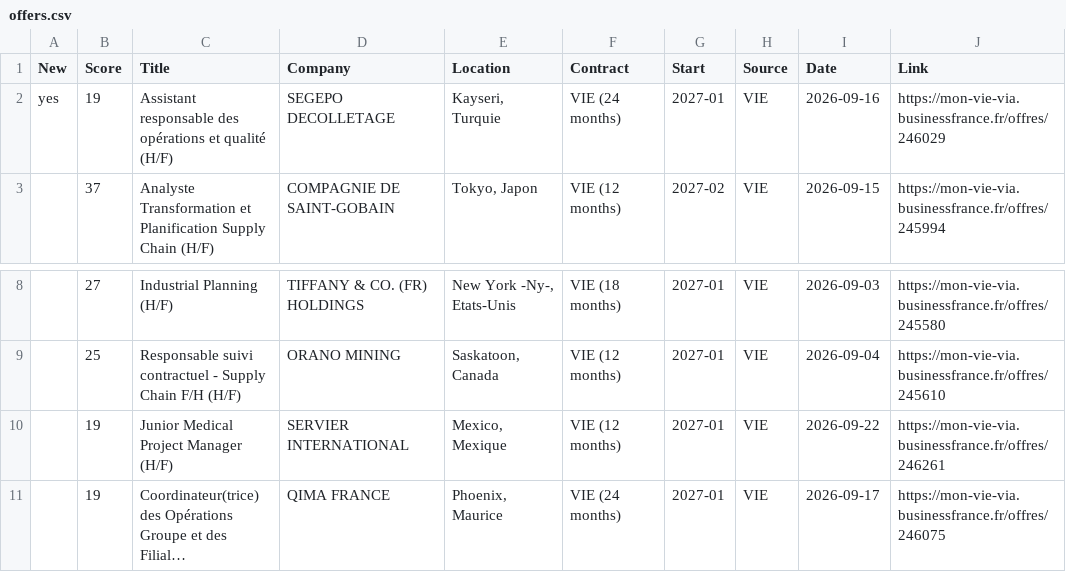
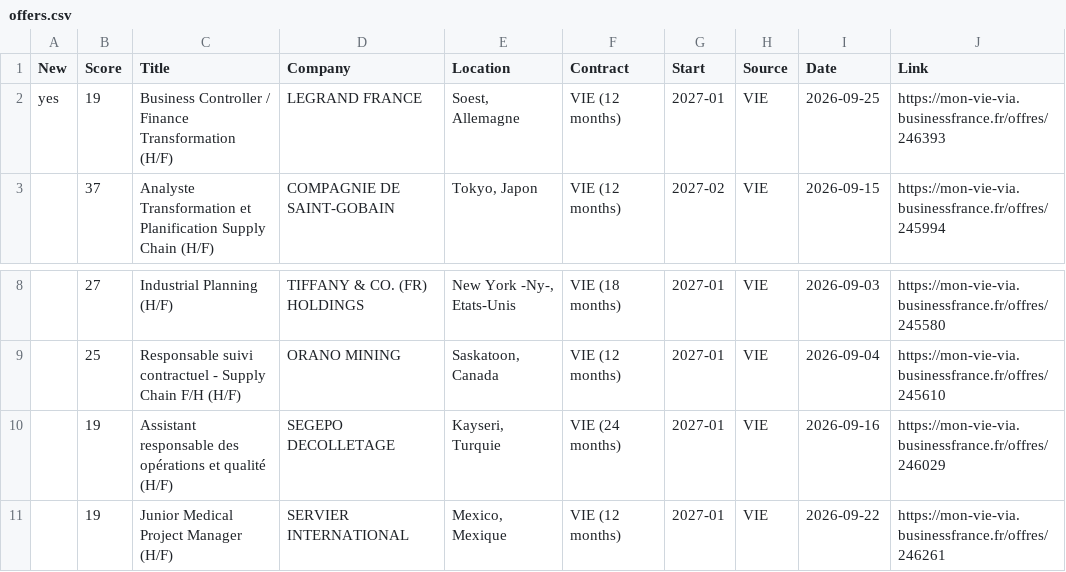
Before and after one commit to w3llan-blip/job-dashboard, a CSV file: docs/offers.csv, drawn as a sheet; only a part is shown, gaps mark what is left out; the shorter side is filled out with more unchanged rows; long unchanged cells end in ….

```diff
--- a/docs/offers.csv
+++ b/docs/offers.csv
@@ -1,3 +1,3 @@
 New,Score,Title,Company,Location,Contract,Start,Source,Date,Link
-yes,19,Assistant responsable des opérations et qualité (H/F),SEGEPO DECOLLETAGE,"Kayseri, Turquie",VIE (24 months),2027-01,VIE,2026-09-16,https://mon-vie-via.businessfrance.fr/offres/246029
+yes,19,Business Controller / Finance Transformation (H/F),LEGRAND FRANCE,"Soest, Allemagne",VIE (12 months),2027-01,VIE,2026-09-25,https://mon-vie-via.businessfrance.fr/offres/246393
 ,37,Analyste Transformation et Planification Supply Chain (H/F),COMPAGNIE DE SAINT-GOBAIN,"Tokyo, Japon",VIE (12 months),2027-02,VIE,2026-09-15,https://mon-vie-via.businessfrance.fr/offres/245994
@@ -9,2 +9,3 @@ yes,19,Assistant responsable des opérations et qualité (H/F),SEGEPO DECOLLETAG
 ,25,Responsable suivi contractuel - Supply Chain F/H (H/F),ORANO MINING,"Saskatoon, Canada",VIE (12 months),2027-01,VIE,2026-09-04,https://mon-vie-via.businessfrance.fr/offres/245610
+,19,Assistant responsable des opérations et qualité (H/F),SEGEPO DECOLLETAGE,"Kayseri, Turquie",VIE (24 months),2027-01,VIE,2026-09-16,https://mon-vie-via.businessfrance.fr/offres/246029
 ,19,Junior Medical Project Manager (H/F),SERVIER INTERNATIONAL,"Mexico, Mexique",VIE (12 months),2027-01,VIE,2026-09-22,https://mon-vie-via.businessfrance.fr/offres/246261
```
Also changed, not shown: 3 other files.
